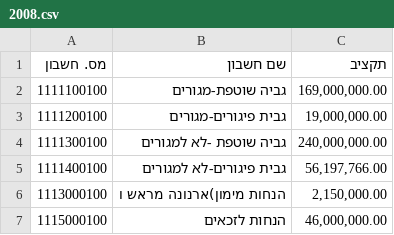
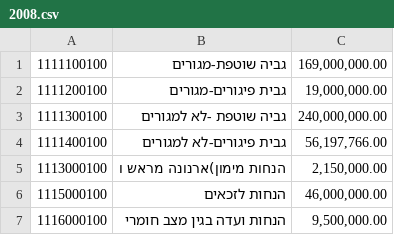
Before and after one commit to idoivri/localbudgets-v2, a CSV file: data/ashdod/2008.csv, drawn as a sheet; only a part is shown; the shorter side is filled out with more unchanged rows.

Commit message:
remove headers for ashdod

```diff
--- a/data/ashdod/2008.csv
+++ b/data/ashdod/2008.csv
@@ -1,2 +1 @@
-מס. חשבון ,שם חשבון ,תקציב
 1111100100,גביה שוטפת-מגורים ,"169,000,000.00"
```
Also changed, not shown: data/ashdod/2011.csv, data/ashdod/2012.csv, 3 other files.
